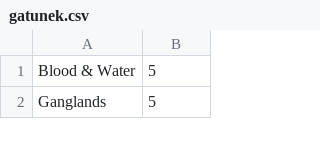
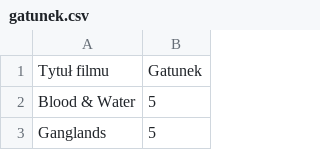
Before and after one commit to UsefulMark/projekt_zespolowy, a CSV file: gatunek.csv, drawn as a sheet; only a part is shown.

```diff
--- a/gatunek.csv
+++ b/gatunek.csv
@@ -1 +1,2 @@
+Tytuł filmu,Gatunek
 Blood & Water,5
```
Also changed, not shown: ml/gatunek.csv, 7 other files.
